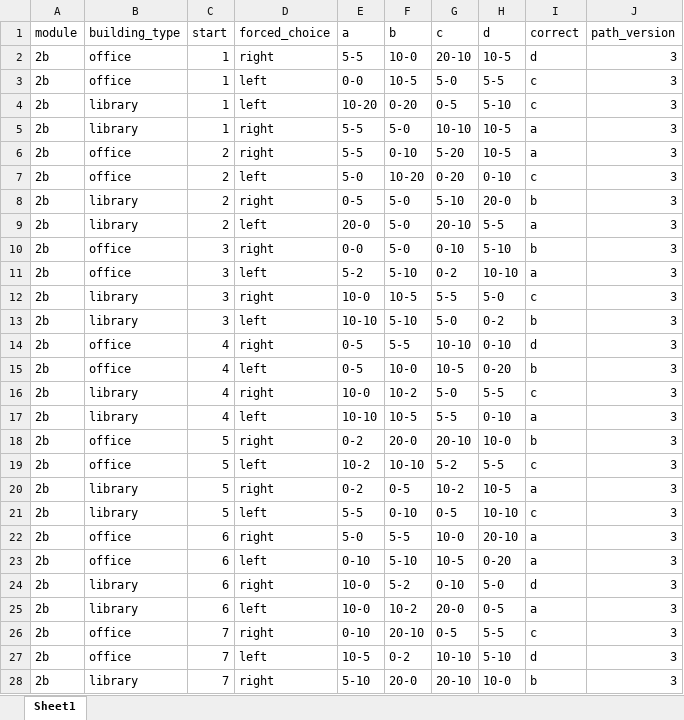
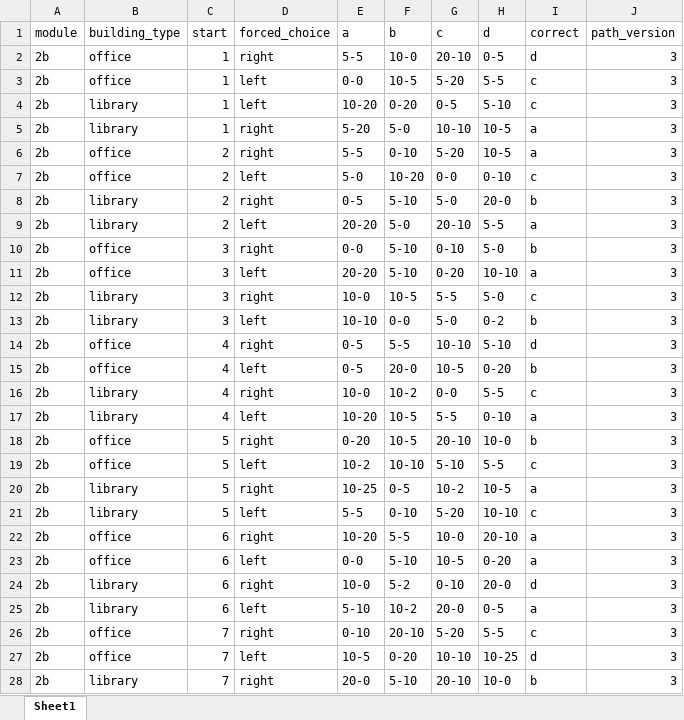
Before and after one commit to laureate-institute-for-brain-research/StimToolOnline, an Excel workbook: public/js/tasks/invitation_task/MCQ_mapping_module3-3.xlsx, sheet Sheet1, drawn as a sheet; only a part is shown; values as stored, in another font and other column widths than the file's, no borders; the diff covers the shown part only; the diff names each change by its address in the sheet, - before the commit and + after, or states it on an @@ line.

Commit message:
Invitation Task: Modified schedule. Added new schedules. Split module 3 into blocks and added scoring (bar and popup). Split module 2 into different parts (accept office, reject office, accept library, reject library). Various aesthetic changes.

```diff
--- a/public/js/tasks/invitation_task/MCQ_mapping_module3-3.xlsx (sheet Sheet1)
+++ b/public/js/tasks/invitation_task/MCQ_mapping_module3-3.xlsx (sheet Sheet1)
-H2 (d): 10-5
+H2 (d): 0-5
-G3 (c): 5-0
+G3 (c): 5-20
-E5 (a): 5-5
+E5 (a): 5-20
-G7 (c): 0-20
+G7 (c): 0-0
-F8 (b): 5-0
+F8 (b): 5-10
-G8 (c): 5-10
+G8 (c): 5-0
-E9 (a): 20-0
+E9 (a): 20-20
-F10 (b): 5-0
+F10 (b): 5-10
-H10 (d): 5-10
+H10 (d): 5-0
-E11 (a): 5-2
+E11 (a): 20-20
-G11 (c): 0-2
+G11 (c): 0-20
-F13 (b): 5-10
+F13 (b): 0-0
-H14 (d): 0-10
+H14 (d): 5-10
-F15 (b): 10-0
+F15 (b): 20-0
-G16 (c): 5-0
+G16 (c): 0-0
-E17 (a): 10-10
+E17 (a): 10-20
-E18 (a): 0-2
+E18 (a): 0-20
-F18 (b): 20-0
+F18 (b): 10-5
-G19 (c): 5-2
+G19 (c): 5-10
-E20 (a): 0-2
+E20 (a): 10-25
-G21 (c): 0-5
+G21 (c): 5-20
-E22 (a): 5-0
+E22 (a): 10-20
-E23 (a): 0-10
+E23 (a): 0-0
-H24 (d): 5-0
+H24 (d): 20-0
-E25 (a): 10-0
+E25 (a): 5-10
-G26 (c): 0-5
+G26 (c): 5-20
-F27 (b): 0-2
+F27 (b): 0-20
-H27 (d): 5-10
+H27 (d): 10-25
-E28 (a): 5-10
+E28 (a): 20-0
-F28 (b): 20-0
+F28 (b): 5-10
```
Also changed, not shown: 1 edited cell elsewhere in this sheet, public/js/tasks/invitation_task/MCQ_mapping_module3-2.xlsx, 22 other files.
